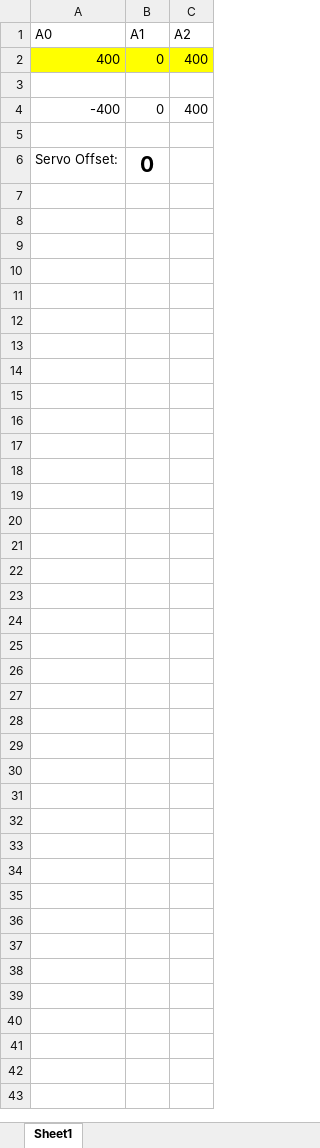
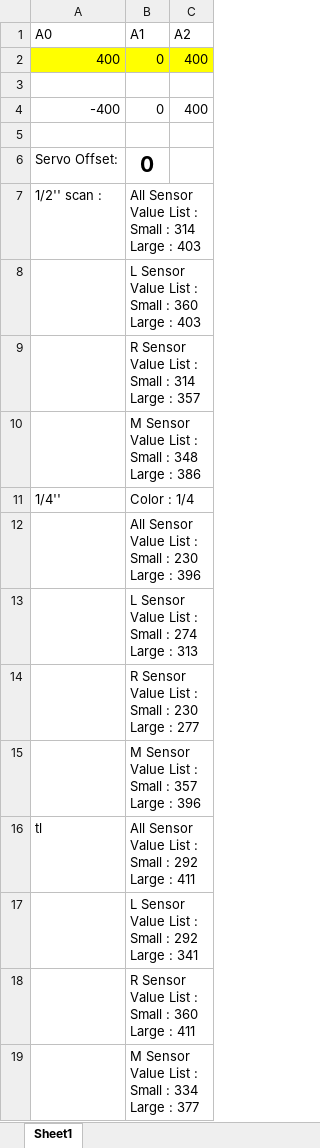
Before and after one commit to PythonProgramm3r/AFIT_DigitalTwin_Lab, an Excel workbook: Servo Offset.xlsx, sheet Sheet1, drawn as a sheet; values as stored, in another font and other column widths than the file's, no borders; the diff names each change by its address in the sheet, - before the commit and + after, or states it on an @@ line.

Commit message:
data added to servo offset

```diff
--- a/Servo Offset.xlsx (sheet Sheet1)
+++ b/Servo Offset.xlsx (sheet Sheet1)
+row 7: 1/2'' scan : | All Sensor Value List : Small : 314 Large : 403
+row 8:  | L Sensor Value List : Small : 360 Large : 403
+row 9:  | R Sensor Value List : Small : 314 Large : 357
+row 10:  | M Sensor Value List : Small : 348 Large : 386
+row 11: 1/4'' | Color : 1/4
+row 12:  | All Sensor Value List : Small : 230 Large : 396
+row 13:  | L Sensor Value List : Small : 274 Large : 313
+row 14:  | R Sensor Value List : Small : 230 Large : 277
+row 15:  | M Sensor Value List : Small : 357 Large : 396
+row 16: tl | All Sensor Value List : Small : 292 Large : 411
+row 17:  | L Sensor Value List : Small : 292 Large : 341
+row 18:  | R Sensor Value List : Small : 360 Large : 411
+row 19:  | M Sensor Value List : Small : 334 Large : 377
```
Also changed, not shown: 2 other files.
